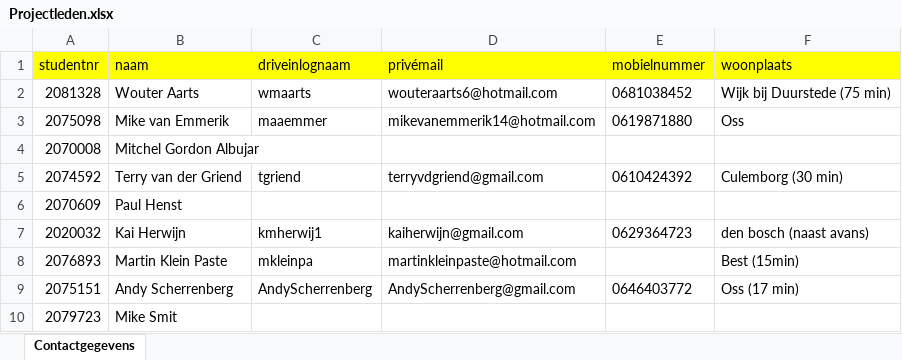
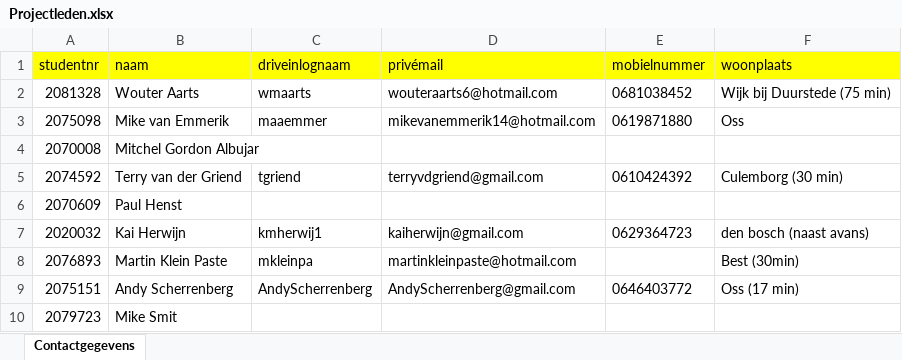
Before and after one commit to Spirit-Balanceholder/PROJ2_V_42IN02VTSOa, an Excel workbook: Projectleden.xlsx, sheet Contactgegevens, drawn as a sheet; values as stored, in another font and other column widths than the file's, no borders; the diff names each change by its address in the sheet, - before the commit and + after, or states it on an @@ line.

Commit message:
Reistijd

```diff
--- a/Projectleden.xlsx (sheet Contactgegevens)
+++ b/Projectleden.xlsx (sheet Contactgegevens)
-F8 (woonplaats): Best (15min)
+F8 (woonplaats): Best (30min)
```
